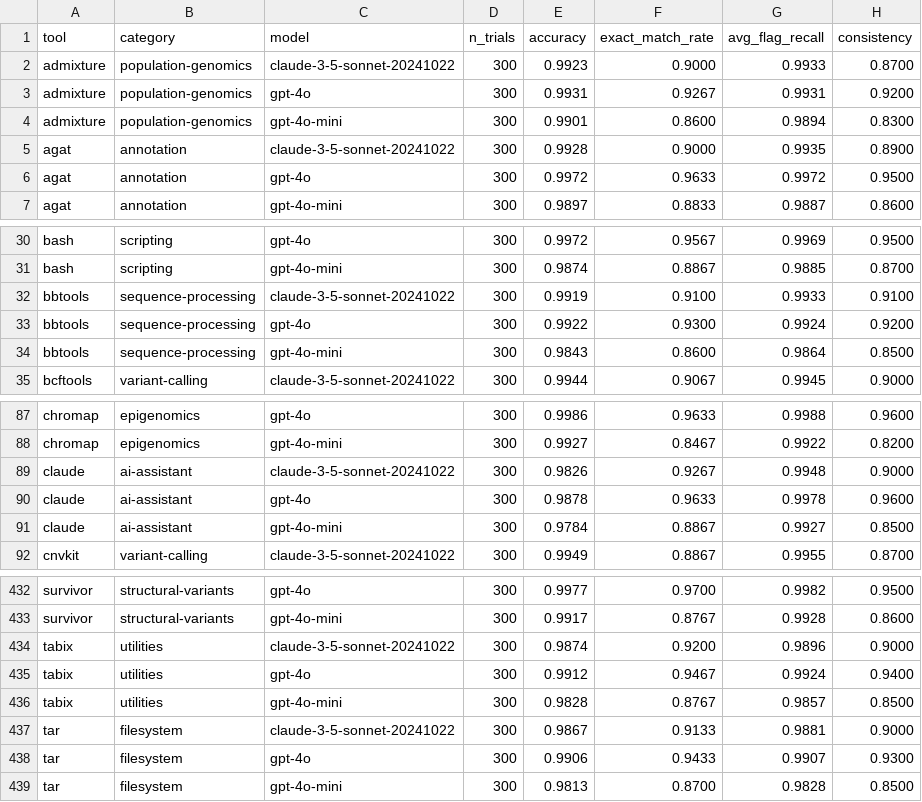
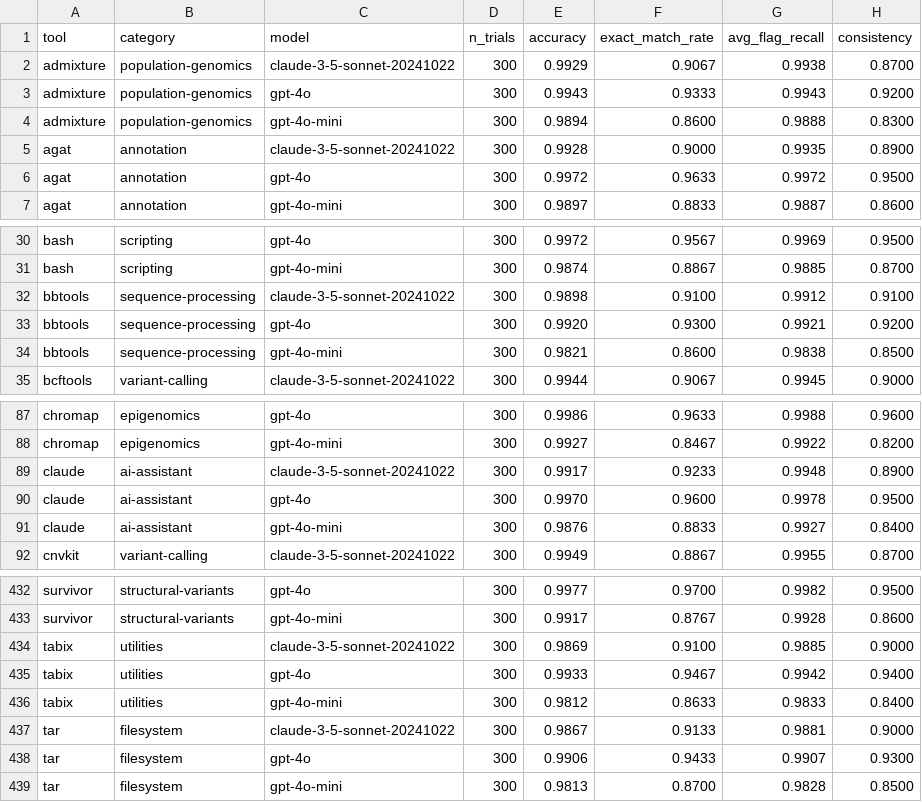
Before and after one commit to Traitome/oxo-call, a CSV file: docs/bench/model_summary_by_tool.csv, drawn as a sheet; only a part is shown, gaps mark what is left out; the diff covers the shown part only.

```diff
--- a/docs/bench/model_summary_by_tool.csv
+++ b/docs/bench/model_summary_by_tool.csv
@@ -1,5 +1,5 @@
 tool,category,model,n_trials,accuracy,exact_match_rate,avg_flag_recall,consistency
-admixture,population-genomics,claude-3-5-sonnet-20241022,300,0.9923,0.9000,0.9933,0.8700
-admixture,population-genomics,gpt-4o,300,0.9931,0.9267,0.9931,0.9200
-admixture,population-genomics,gpt-4o-mini,300,0.9901,0.8600,0.9894,0.8300
+admixture,population-genomics,claude-3-5-sonnet-20241022,300,0.9929,0.9067,0.9938,0.8700
+admixture,population-genomics,gpt-4o,300,0.9943,0.9333,0.9943,0.9200
+admixture,population-genomics,gpt-4o-mini,300,0.9894,0.8600,0.9888,0.8300
 agat,annotation,claude-3-5-sonnet-20241022,300,0.9928,0.9000,0.9935,0.8900
@@ -31,5 +31,5 @@ bash,scripting,gpt-4o,300,0.9972,0.9567,0.9969,0.9500
 bash,scripting,gpt-4o-mini,300,0.9874,0.8867,0.9885,0.8700
-bbtools,sequence-processing,claude-3-5-sonnet-20241022,300,0.9919,0.9100,0.9933,0.9100
-bbtools,sequence-processing,gpt-4o,300,0.9922,0.9300,0.9924,0.9200
-bbtools,sequence-processing,gpt-4o-mini,300,0.9843,0.8600,0.9864,0.8500
+bbtools,sequence-processing,claude-3-5-sonnet-20241022,300,0.9898,0.9100,0.9912,0.9100
+bbtools,sequence-processing,gpt-4o,300,0.9920,0.9300,0.9921,0.9200
+bbtools,sequence-processing,gpt-4o-mini,300,0.9821,0.8600,0.9838,0.8500
 bcftools,variant-calling,claude-3-5-sonnet-20241022,300,0.9944,0.9067,0.9945,0.9000
@@ -88,5 +88,5 @@ chromap,epigenomics,gpt-4o,300,0.9986,0.9633,0.9988,0.9600
 chromap,epigenomics,gpt-4o-mini,300,0.9927,0.8467,0.9922,0.8200
-claude,ai-assistant,claude-3-5-sonnet-20241022,300,0.9826,0.9267,0.9948,0.9000
-claude,ai-assistant,gpt-4o,300,0.9878,0.9633,0.9978,0.9600
-claude,ai-assistant,gpt-4o-mini,300,0.9784,0.8867,0.9927,0.8500
+claude,ai-assistant,claude-3-5-sonnet-20241022,300,0.9917,0.9233,0.9948,0.8900
+claude,ai-assistant,gpt-4o,300,0.9970,0.9600,0.9978,0.9500
+claude,ai-assistant,gpt-4o-mini,300,0.9876,0.8833,0.9927,0.8400
 cnvkit,variant-calling,claude-3-5-sonnet-20241022,300,0.9949,0.8867,0.9955,0.8700
@@ -433,5 +433,5 @@ survivor,structural-variants,gpt-4o,300,0.9977,0.9700,0.9982,0.9500
 survivor,structural-variants,gpt-4o-mini,300,0.9917,0.8767,0.9928,0.8600
-tabix,utilities,claude-3-5-sonnet-20241022,300,0.9874,0.9200,0.9896,0.9000
-tabix,utilities,gpt-4o,300,0.9912,0.9467,0.9924,0.9400
-tabix,utilities,gpt-4o-mini,300,0.9828,0.8767,0.9857,0.8500
+tabix,utilities,claude-3-5-sonnet-20241022,300,0.9869,0.9100,0.9885,0.9000
+tabix,utilities,gpt-4o,300,0.9933,0.9467,0.9942,0.9400
+tabix,utilities,gpt-4o-mini,300,0.9812,0.8633,0.9833,0.8400
 tar,filesystem,claude-3-5-sonnet-20241022,300,0.9867,0.9133,0.9881,0.9000
```
Also changed, not shown: 22 edited cells elsewhere in this file, docs/bench/model_summary.csv, docs/bench/reference_commands.csv, 1 other file.
